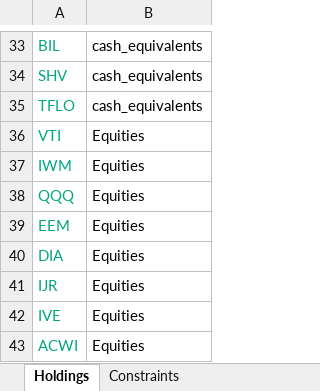
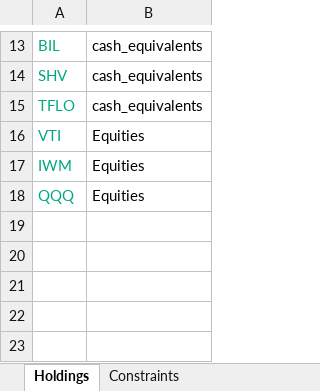
Before and after one commit to webclinic017/RiskParity, an Excel workbook: RiskParity_Holdings_Constraints.xlsx, sheet Holdings, drawn as a sheet; only a part is shown, gaps mark what is left out; values as stored, in another font and other column widths than the file's, no borders; the diff covers the shown part only; the diff names each change by its address in the sheet, - before the commit and + after, or states it on an @@ line.

```diff
--- a/RiskParity_Holdings_Constraints.xlsx (sheet Holdings)
+++ b/RiskParity_Holdings_Constraints.xlsx (sheet Holdings)
-row 39: EEM | Equities
-row 40: DIA | Equities
-row 41: IJR | Equities
-row 42: IVE | Equities
-row 43: ACWI | Equities
```
Also changed, not shown: 20 removed rows elsewhere in this sheet, 1 other file.
